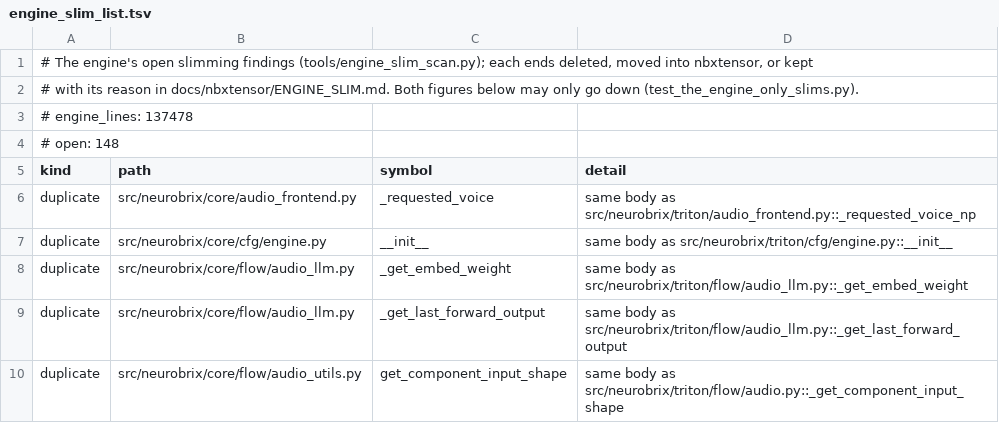
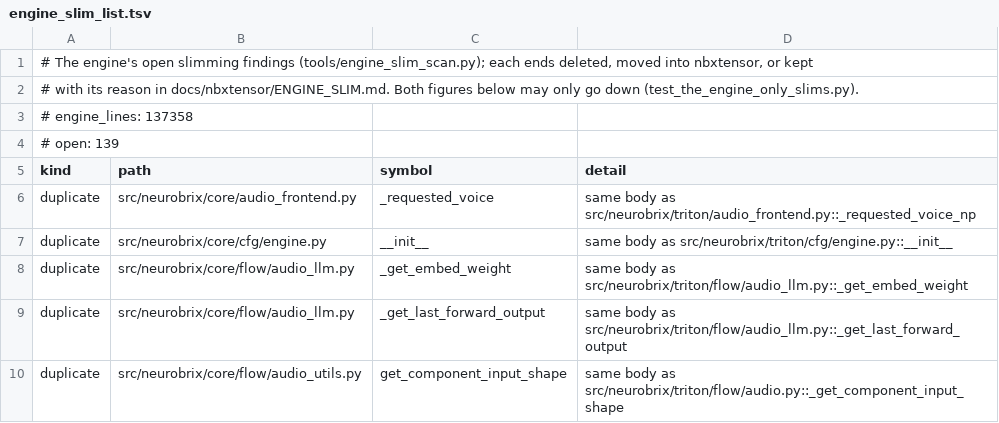
Before and after one commit to NeuroBrix/neurobrix, a TSV file: docs/nbxtensor/engine_slim_list.tsv, drawn as a sheet; only a part is shown; the diff covers the shown part only.

Commit message:
engine slim (triton/flow): the nine Triton component handlers' constructor (the same four executor callables) is ComponentFlowHandler's too — they inherit it (base is torch-free at load: every triton/flow module imports with no torch, checked with PYTHONPATH on this tree in the torch-free venv); their unused Callable imports go. The inherited compiled _get_component_output is only reached by a call: the Triton handlers that read outputs (audio_llm, vlm, rnnt) define their own on NBXTensor. Open findings 148 -> 139

```diff
--- a/docs/nbxtensor/engine_slim_list.tsv
+++ b/docs/nbxtensor/engine_slim_list.tsv
@@ -2,4 +2,4 @@
 # with its reason in docs/nbxtensor/ENGINE_SLIM.md. Both figures below may only go down (test_the_engine_only_slims.py).
-# engine_lines: 137478
-# open: 148
+# engine_lines: 137358
+# open: 139
 kind	path	symbol	detail
```
Also changed, not shown: 9 removed rows elsewhere in this file, 10 other files.
